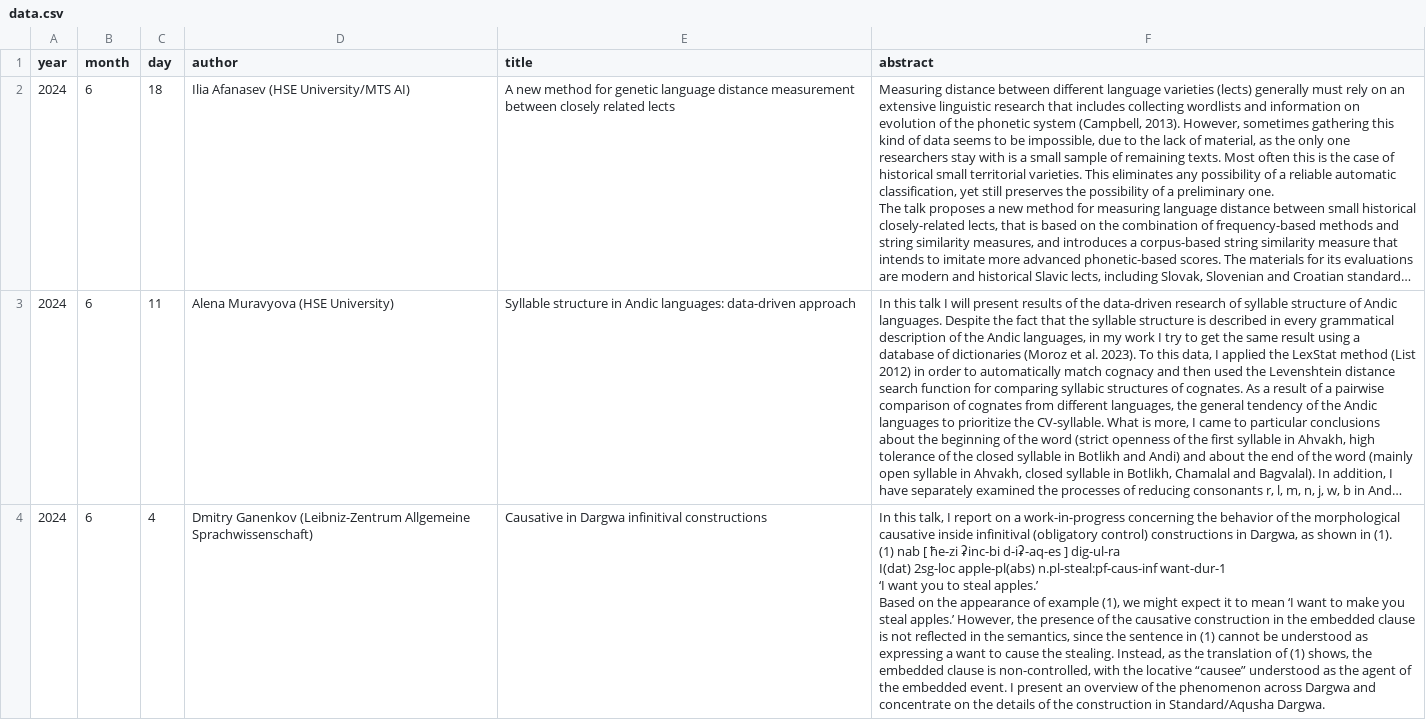
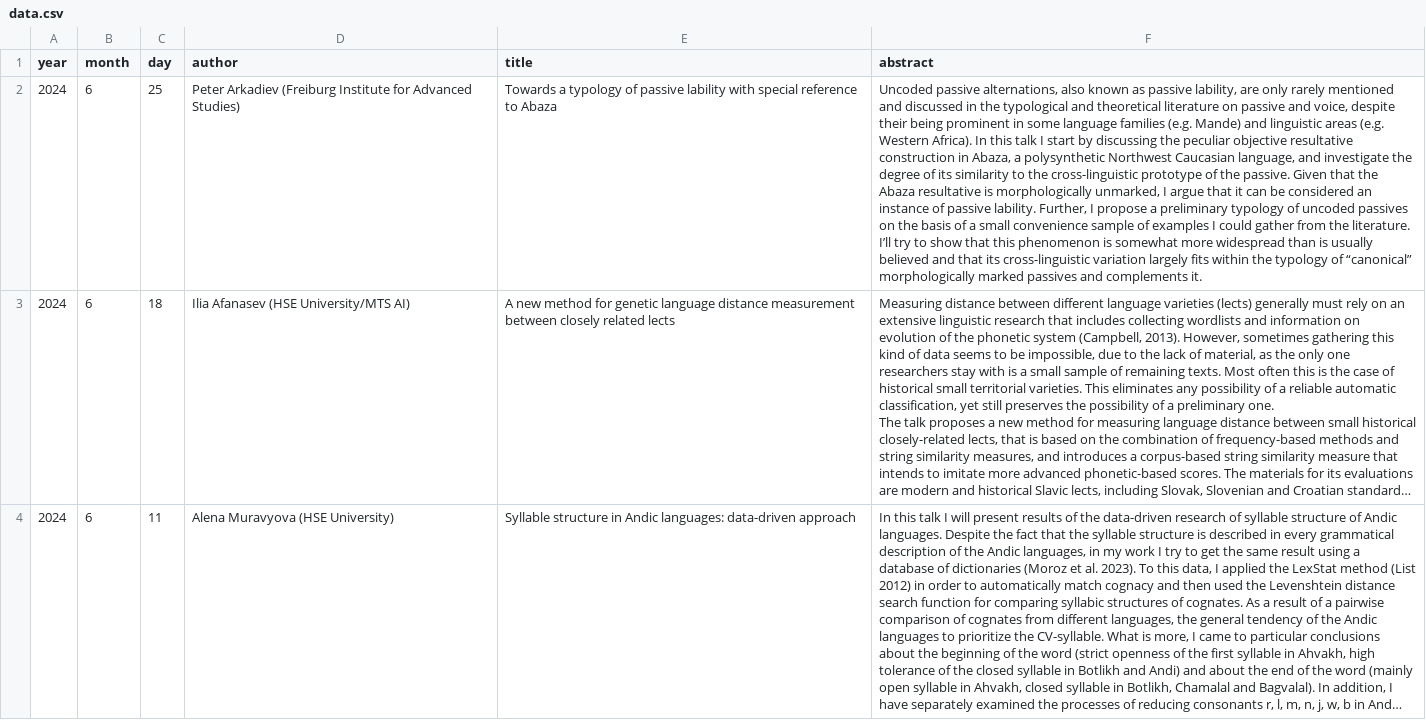
Before and after one commit to LingConLab/seminars_page, a CSV file: data.csv, drawn as a sheet; only a part is shown; the shorter side is filled out with more unchanged rows; long unchanged cells end in …; the diff names each change by its address in the sheet, - before the commit and + after, or states it on an @@ line.

Commit message:
Update data.csv

```diff
--- a/data.csv
+++ b/data.csv
+row 2: 2024 | 6 | 25 | Peter Arkadiev (Freiburg Institute for Advanced Studies) | Towards a typology of passive lability with special reference to Abaza | Uncoded passive alternations, also known as passive lability, are only rarely mentioned and discussed in the typological and theoretical literature on passive and voice, despite their being prominent in some language families (e.g. Mande) and linguistic areas (e.g. Western Africa). In this talk I start by discussing the peculiar objective resultative construction in Abaza, a polysynthetic Northwest Caucasian language, and investigate the degree of its similarity to the cross-linguistic prototype of the passive. Given that the Abaza resultative is morphologically unmarked, I argue that it can be considered an instance of passive lability. Further, I propose a preliminary typology of uncoded passives on the basis of a small convenience sample of examples I could gather from the literature. I’ll try to show that this phenomenon is somewhat more widespread than is usually believed and that its cross-linguistic variation largely fits within the typology of “canonical” morphologically marked passives and complements it.
```
